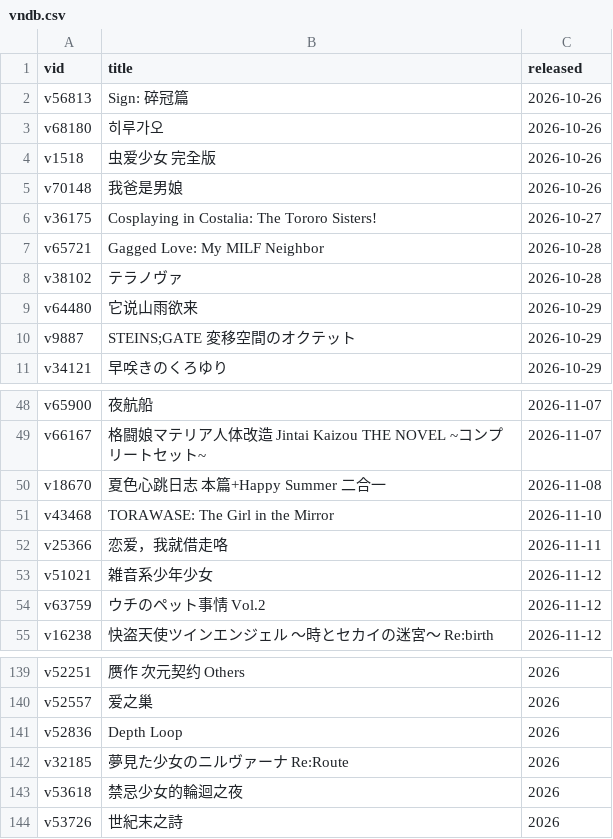
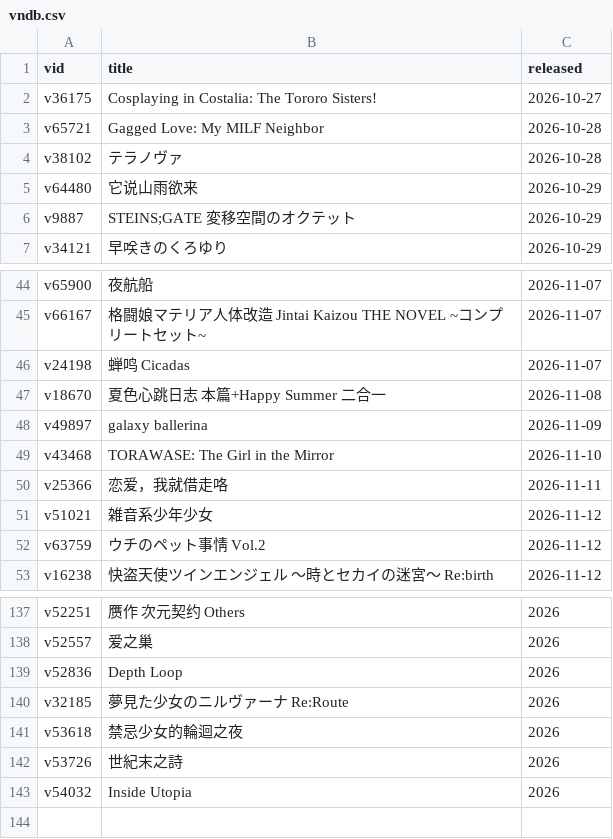
Before and after one commit to Vinfall/VNDB-Calendar, a CSV file: output/vndb.csv, drawn as a sheet; only a part is shown, gaps mark what is left out.

```diff
--- a/output/vndb.csv
+++ b/output/vndb.csv
@@ -1,6 +1,2 @@
 vid;title;released
-v56813;Sign: 碎冠篇;2026-10-26
-v68180;히루가오;2026-10-26
-v1518;虫爱少女 完全版;2026-10-26
-v70148;我爸是男娘;2026-10-26
 v36175;Cosplaying in Costalia: The Tororo Sisters!;2026-10-27
@@ -49,3 +45,5 @@ v65900;夜航船;2026-11-07
 v66167;格闘娘マテリア人体改造 Jintai Kaizou THE NOVEL ~コンプリートセット~;2026-11-07
+v24198;蝉鸣 Cicadas;2026-11-07
 v18670;夏色心跳日志 本篇+Happy Summer 二合一;2026-11-08
+v49897;galaxy ballerina;2026-11-09
 v43468;TORAWASE: The Girl in the Mirror;2026-11-10
@@ -144 +142,2 @@ v53618;禁忌少女的輪迴之夜;2026
 v53726;世紀末之詩;2026
+v54032;Inside Utopia;2026
```
Also changed, not shown: 2 other files.
